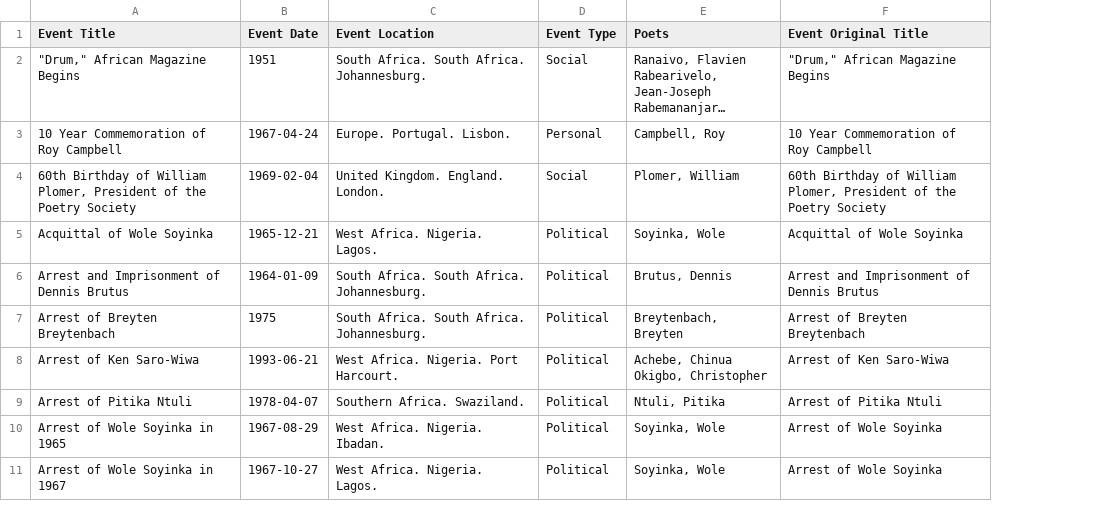
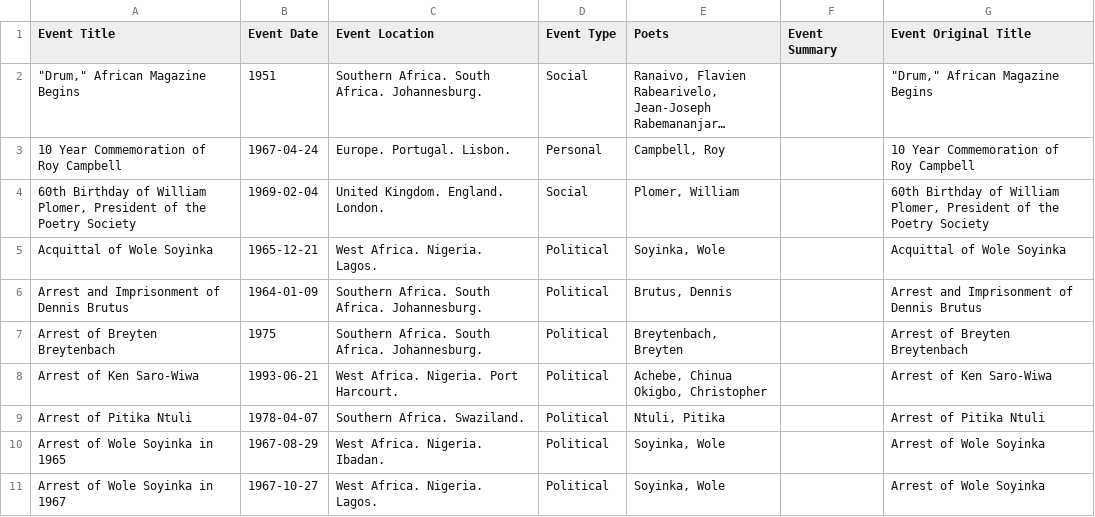
Before and after one commit to CDRH/african_poetics_admin, a CSV file: db/seeds/events.csv, drawn as a sheet; only a part is shown; long unchanged cells end in …; the diff covers the shown part only; the diff names each change by its address in the sheet, - before the commit and + after, or states it on an @@ line.

Commit message:
updates news and events from spreadsheet

```diff
--- a/db/seeds/events.csv
+++ b/db/seeds/events.csv
+column F (Event Summary), empty
-C2 (Event Location): South Africa. South Africa. Johannesburg.
+C2 (Event Location): Southern Africa. South Africa. Johannesburg.
-C6:C7 (Event Location): South Africa. South Africa. Johannesburg.
+C6:C7 (Event Location): Southern Africa. South Africa. Johannesburg.
```
Also changed, not shown: 21 edited cells elsewhere in this file, db/seeds/news.csv.
